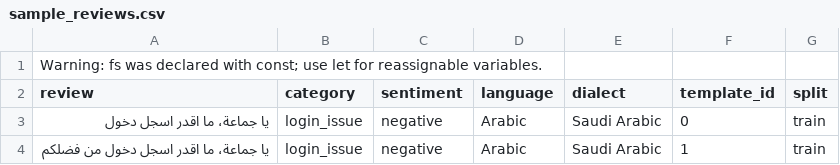
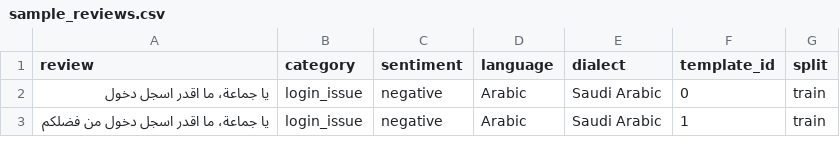
Before and after one commit to Basmuta/mini-ai-platform, a CSV file: Sada_Reviews/data/sample_reviews.csv, drawn as a sheet; only a part is shown; the diff names each change by its address in the sheet, - before the commit and + after, or states it on an @@ line.

Commit message:
Clean uploaded Sada Reviews files

```diff
--- a/Sada_Reviews/data/sample_reviews.csv
+++ b/Sada_Reviews/data/sample_reviews.csv
-row 1: Warning: fs was declared with const; use let for reassignable variables.
```
